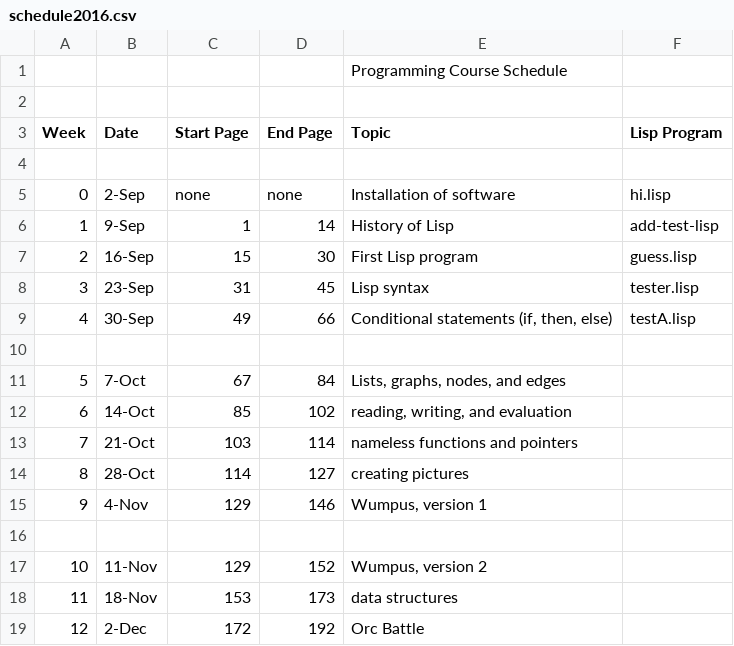
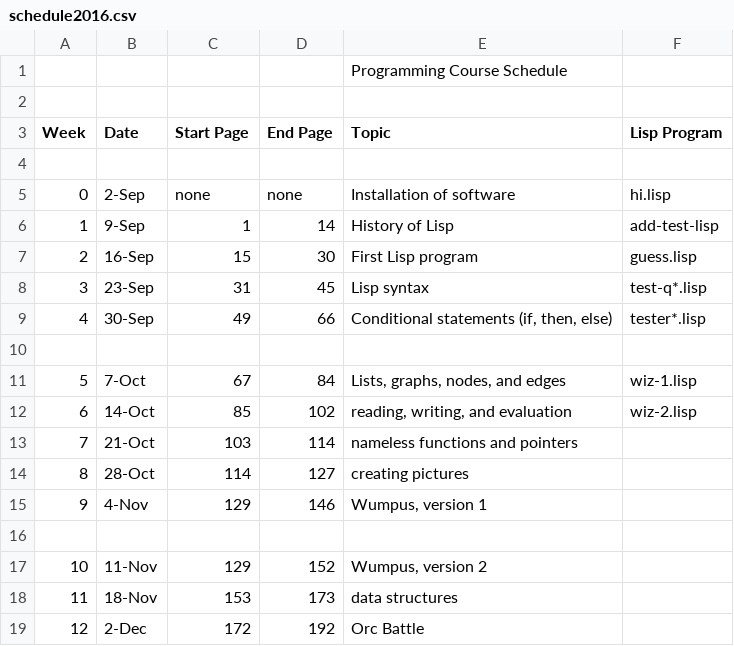
Before and after one commit to ccc31807/lisp-course, a CSV file: schedule2016.csv, drawn as a sheet; only a part is shown; the diff names each change by its address in the sheet, - before the commit and + after, or states it on an @@ line.

Commit message:
updated week 7

```diff
--- a/schedule2016.csv
+++ b/schedule2016.csv
-F8 (Lisp Program): tester.lisp
+F8 (Lisp Program): test-q*.lisp
-F9 (Lisp Program): testA.lisp
+F9 (Lisp Program): tester*.lisp
-F11 (Lisp Program): (empty)
+F11 (Lisp Program): wiz-1.lisp
-F12 (Lisp Program): (empty)
+F12 (Lisp Program): wiz-2.lisp
```
Also changed, not shown: 10 other files.
